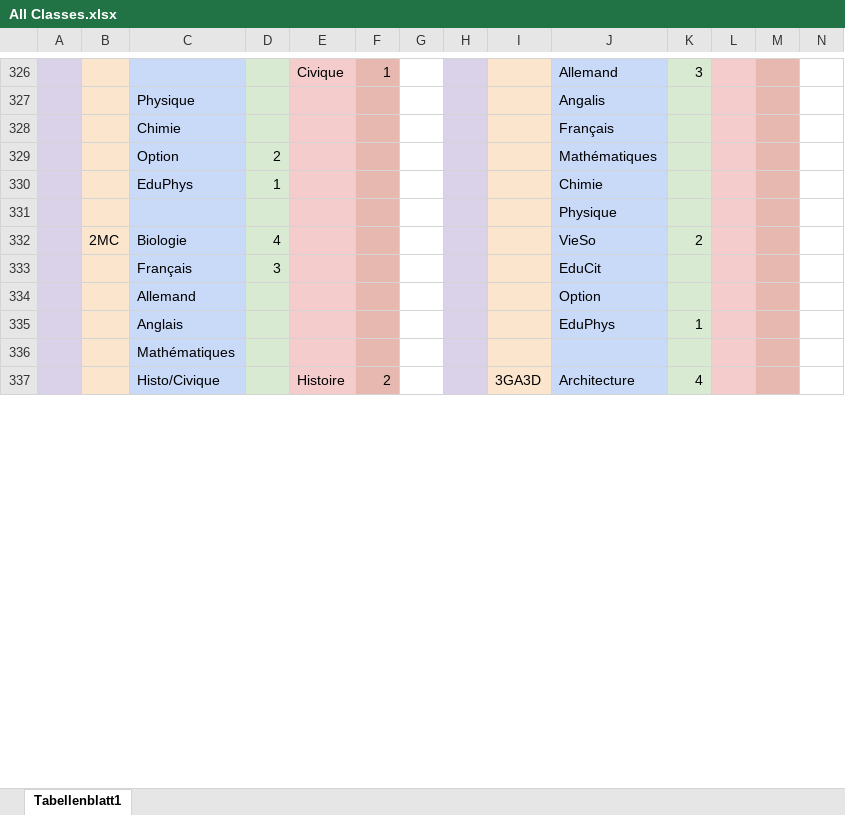
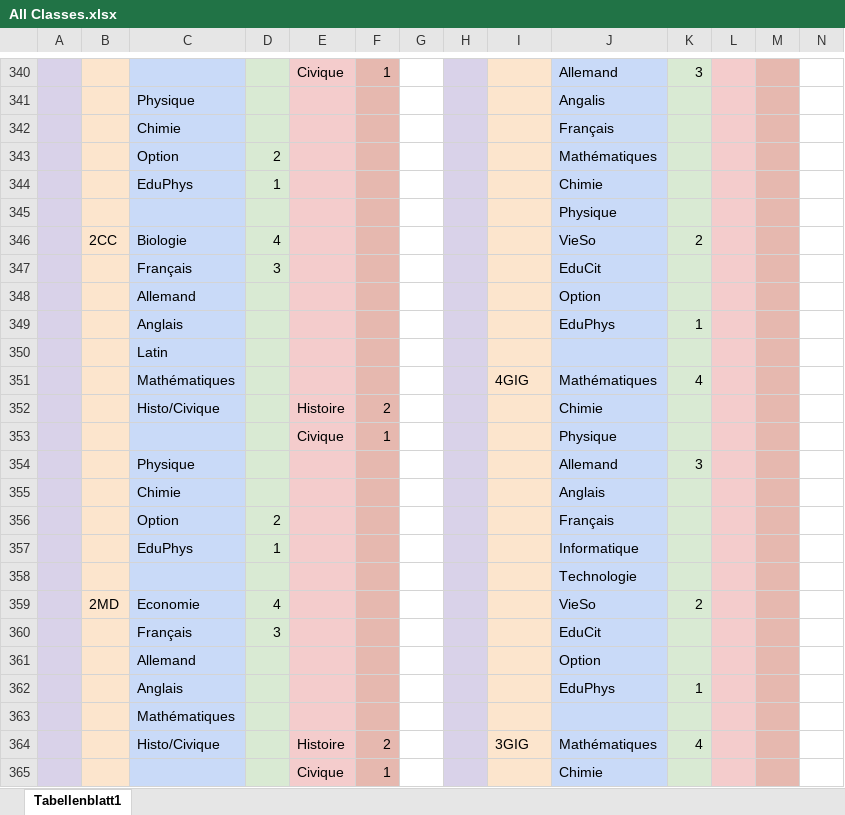
Before and after one commit to Krecharles/Datz, an Excel workbook: assets/All Classes.xlsx, sheet Tabellenblatt1, drawn as a sheet; only a part is shown, gaps mark what is left out; values as stored, in another font and other column widths than the file's, no borders; charts and pictures not drawn; addresses are those after the commit; rows hold the shown columns only; the diff covers the shown part only; the diff names each change by its address in the sheet, - before the commit and + after, or states it on an @@ line.

```diff
--- a/assets/All Classes.xlsx (sheet Tabellenblatt1)
+++ b/assets/All Classes.xlsx (sheet Tabellenblatt1)
-B346: 2MC
+B346: 2CC
+row 347:  |  | Français | 3 |  |  |  |  |  | EduCit
@@ row 321 moved to row 348: Allemand @@
@@ row 388 moved to row 349: Anglais @@
+row 350:  |  | Latin
+row 351:  |  | Mathématiques |  |  |  |  |  | 4GIG | Mathématiques | 4
+row 352:  |  | Histo/Civique |  | Histoire | 2 |  |  |  | Chimie
+row 353:  |  |  |  | Civique | 1 |  |  |  | Physique
+row 354:  |  | Physique |  |  |  |  |  |  | Allemand | 3
+row 355:  |  | Chimie |  |  |  |  |  |  | Anglais
+row 356:  |  | Option | 2 |  |  |  |  |  | Français
+row 357:  |  | EduPhys | 1 |  |  |  |  |  | Informatique
+row 358:  |  |  |  |  |  |  |  |  | Technologie
+row 359:  | 2MD | Economie | 4 |  |  |  |  |  | VieSo | 2
-I364: 3GA3D
+I364: 3GIG
-J364: Architecture
+J364: Mathématiques
+row 365:  |  |  |  | Civique | 1 |  |  |  | Chimie
```
Also changed, not shown: 110 added rows, 122 removed rows, 6 moved rows and 94 edited cells elsewhere in this sheet, 4 other files.
